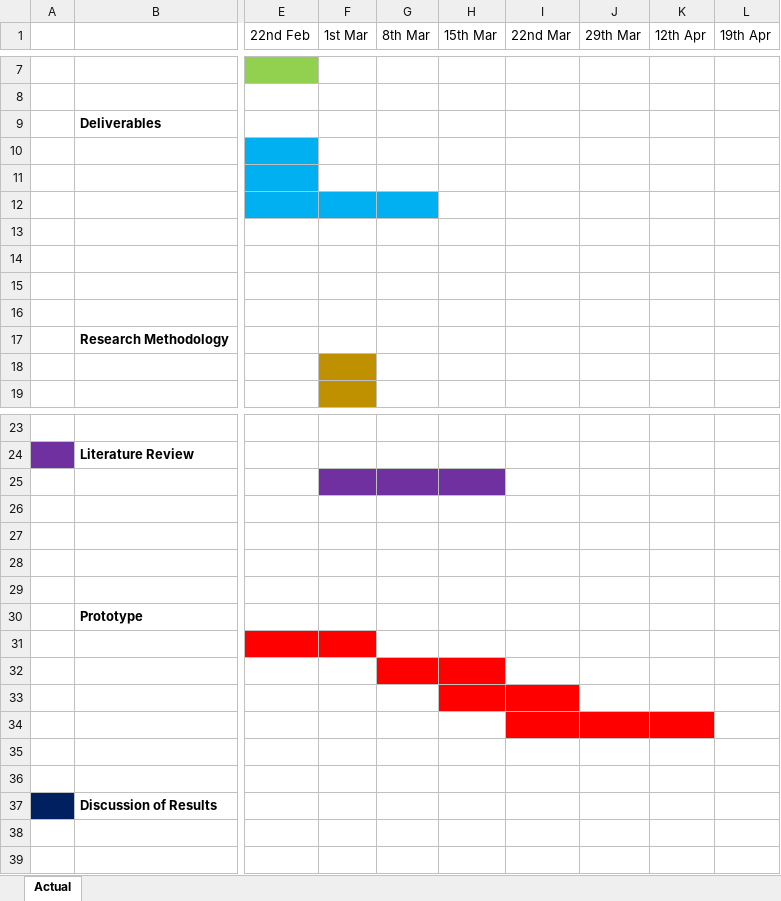
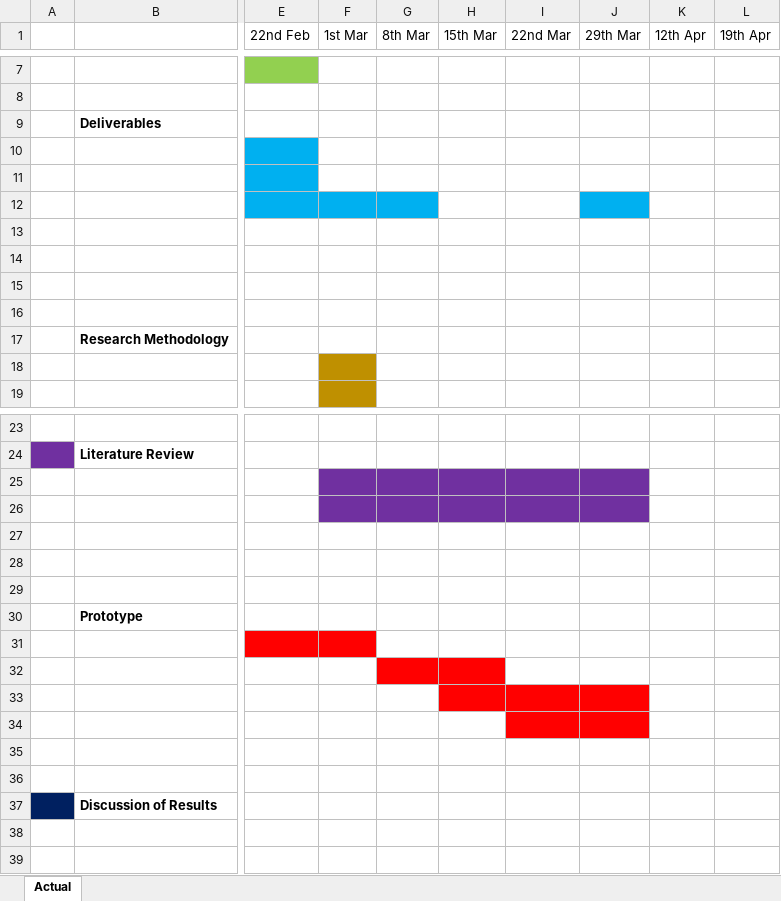
Before and after one commit to jonearyvuius/JeremyBrincat2ndYearProject, an Excel workbook: doc/KU4 - Record of Work.xlsx, sheet Actual, drawn as a sheet; only a part is shown, gaps mark what is left out; values as stored, in another font and other column widths than the file's, no borders; the diff names each change by its address in the sheet, - before the commit and + after, or states it on an @@ line.

Commit message:
Update of Record of Work

```diff
--- a/doc/KU4 - Record of Work.xlsx (sheet Actual)
+++ b/doc/KU4 - Record of Work.xlsx (sheet Actual)
-J12 fill: none
+J12 fill: #00B0F0
-I25:J25 fill: none
+I25:J25 fill: #7030A0
-F26:J26 fill: none
+F26:J26 fill: #7030A0
-J33 fill: none
+J33 fill: #FF0000
-K34 fill: #FF0000
+K34 fill: none
```
